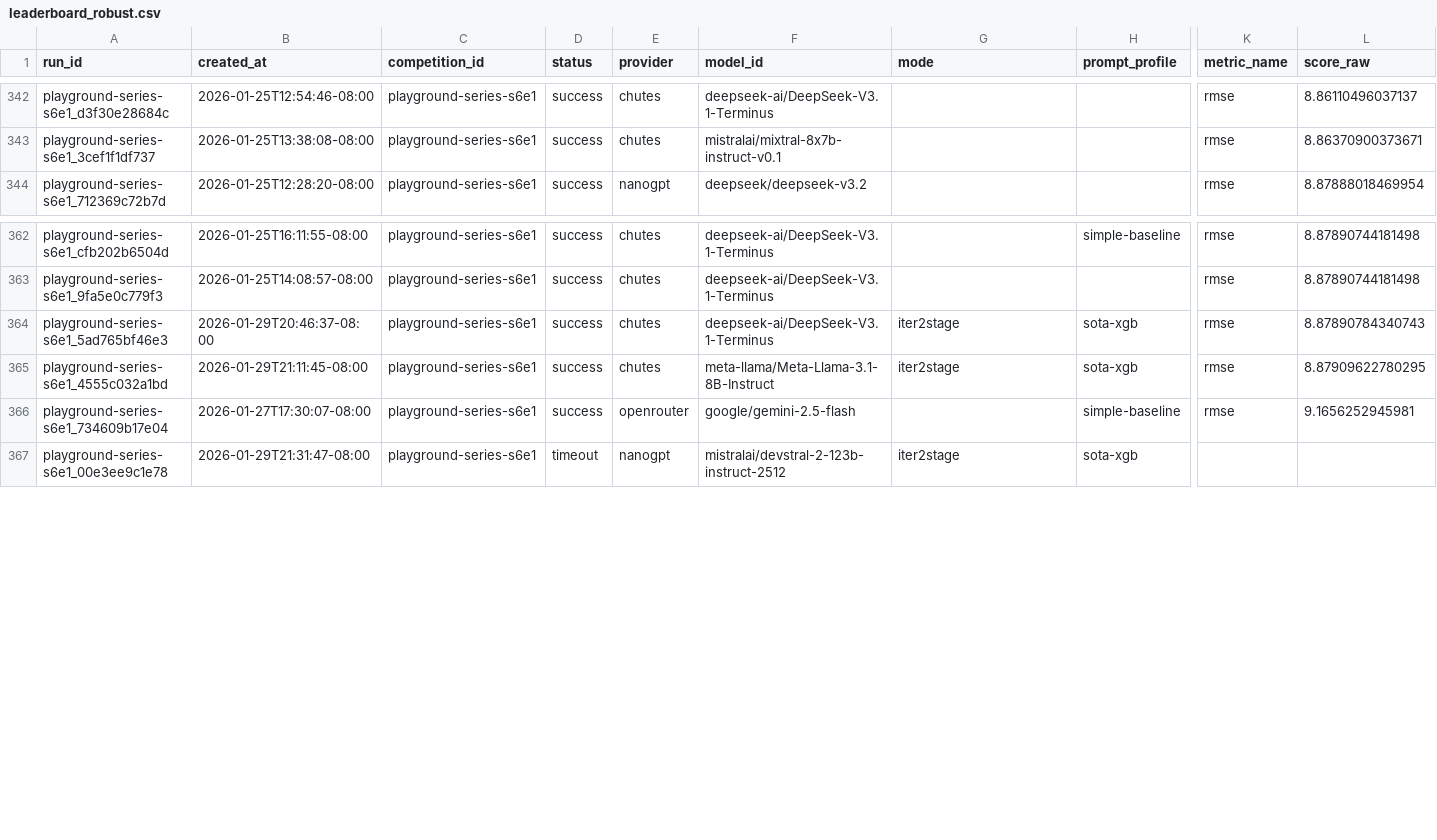
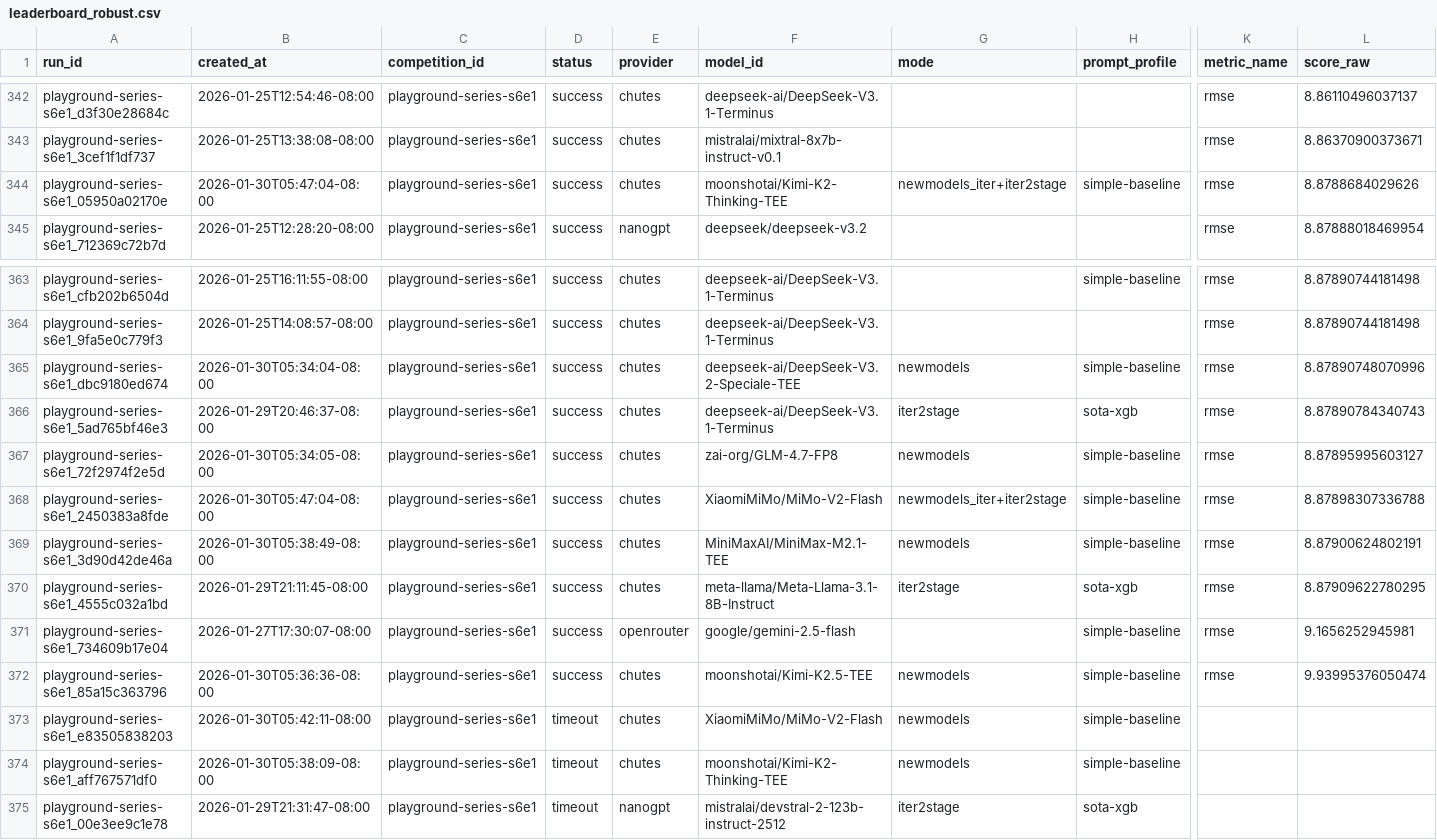
Before and after one commit to MykolaPinchuk/TML-bench, a CSV file: results/leaderboard_robust.csv, drawn as a sheet; only a part is shown, gaps mark what is left out; rows hold the shown columns only; the diff names each change by its address in the sheet, - before the commit and + after, or states it on an @@ line.

```diff
--- a/results/leaderboard_robust.csv
+++ b/results/leaderboard_robust.csv
+row 344: playground-series-s6e1_05950a02170e | 2026-01-30T05:47:04-08:00 | playground-series-s6e1 | success | chutes | moonshotai/Kimi-K2-Thinking-TEE | newmodels_iter+iter2stage | simple-baseline | rmse | 8.8788684029626
+row 365: playground-series-s6e1_dbc9180ed674 | 2026-01-30T05:34:04-08:00 | playground-series-s6e1 | success | chutes | deepseek-ai/DeepSeek-V3.2-Speciale-TEE | newmodels | simple-baseline | rmse | 8.87890748070996
+row 367: playground-series-s6e1_72f2974f2e5d | 2026-01-30T05:34:05-08:00 | playground-series-s6e1 | success | chutes | zai-org/GLM-4.7-FP8 | newmodels | simple-baseline | rmse | 8.87895995603127
+row 368: playground-series-s6e1_2450383a8fde | 2026-01-30T05:47:04-08:00 | playground-series-s6e1 | success | chutes | XiaomiMiMo/MiMo-V2-Flash | newmodels_iter+iter2stage | simple-baseline | rmse | 8.87898307336788
+row 369: playground-series-s6e1_3d90d42de46a | 2026-01-30T05:38:49-08:00 | playground-series-s6e1 | success | chutes | MiniMaxAI/MiniMax-M2.1-TEE | newmodels | simple-baseline | rmse | 8.87900624802191
+row 372: playground-series-s6e1_85a15c363796 | 2026-01-30T05:36:36-08:00 | playground-series-s6e1 | success | chutes | moonshotai/Kimi-K2.5-TEE | newmodels | simple-baseline | rmse | 9.93995376050474
+row 373: playground-series-s6e1_e83505838203 | 2026-01-30T05:42:11-08:00 | playground-series-s6e1 | timeout | chutes | XiaomiMiMo/MiMo-V2-Flash | newmodels | simple-baseline
+row 374: playground-series-s6e1_aff767571df0 | 2026-01-30T05:38:09-08:00 | playground-series-s6e1 | timeout | chutes | moonshotai/Kimi-K2-Thinking-TEE | newmodels | simple-baseline
```
Also changed, not shown: results/leaderboard.csv, 11 other files.
